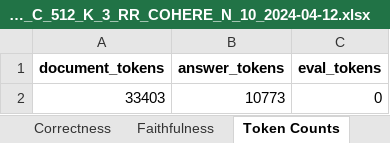
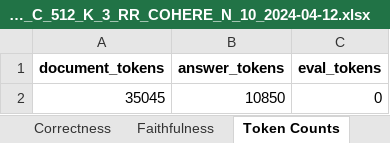
Before and after one commit to palbivenis/rag_tester_llidx, an Excel workbook: datasets/itpeu_spd/evaluations/llamaindex/data/ITPEU_SPD_S001_01_GM_command-r_EM_embed-english-v3.0_C_512_K_3_RR_COHERE_N_10_2024-04-12.xlsx, sheet Token Counts, drawn as a sheet; values as stored, in another font and other column widths than the file's, no borders; removed rows and columns are numbered as before the commit, all else as after; the diff names each change by its address in the sheet, - before the commit and + after, or states it on an @@ line.

```diff
--- a/datasets/itpeu_spd/evaluations/llamaindex/data/ITPEU_SPD_S001_01_GM_command-r_EM_embed-english-v3.0_C_512_K_3_RR_COHERE_N_10_2024-04-12.xlsx (sheet Token Counts)
+++ b/datasets/itpeu_spd/evaluations/llamaindex/data/ITPEU_SPD_S001_01_GM_command-r_EM_embed-english-v3.0_C_512_K_3_RR_COHERE_N_10_2024-04-12.xlsx (sheet Token Counts)
-row 2: 33403 | 10773 | 0
+row 2: 35045 | 10850 | 0
```
Also changed, not shown: sheet Sources, sheet Faithfulness, sheet Correctness, sheet Responses, sheet Summary, datasets/itpeu_spd/evaluations/llamaindex/data/ITPEU_SPD_S002_01_GM_command-r_EM_embed-english-v3.0_W_5_K_3_RR_COHERE_N_10_2024-04-12.xlsx, datasets/itpeu_spd/evaluations/llamaindex/data/ITPEU_SPD_S003_01_GM_command-r_EM_embed-english-v3.0_P_1024_K_3_RR_COHERE_N_10_2024-04-12.xlsx, 48 other files.
